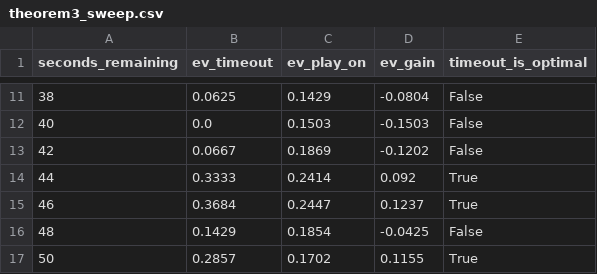
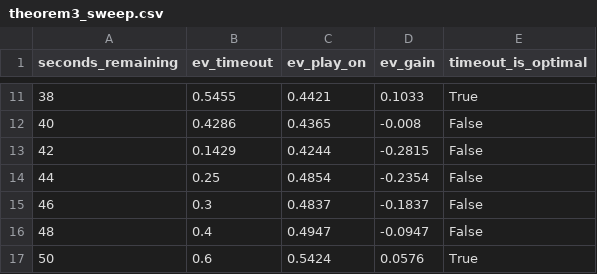
Before and after one commit to TomasOrtega/Hardwood-Heuristics, a CSV file: data/processed/theorem3_sweep.csv, drawn as a sheet; only a part is shown, gaps mark what is left out; the diff covers the shown part only.

```diff
--- a/data/processed/theorem3_sweep.csv
+++ b/data/processed/theorem3_sweep.csv
@@ -11,7 +11,7 @@ seconds_remaining,ev_timeout,ev_play_on,ev_gain,timeout_is_optimal
-38,0.0625,0.1429,-0.0804,False
-40,0.0,0.1503,-0.1503,False
-42,0.0667,0.1869,-0.1202,False
-44,0.3333,0.2414,0.092,True
-46,0.3684,0.2447,0.1237,True
-48,0.1429,0.1854,-0.0425,False
-50,0.2857,0.1702,0.1155,True
+38,0.5455,0.4421,0.1033,True
+40,0.4286,0.4365,-0.008,False
+42,0.1429,0.4244,-0.2815,False
+44,0.25,0.4854,-0.2354,False
+46,0.3,0.4837,-0.1837,False
+48,0.4,0.4947,-0.0947,False
+50,0.6,0.5424,0.0576,True
```
Also changed, not shown: 31 edited cells elsewhere in this file, data/processed/theorem1_sweep.csv, data/processed/theorem2_grid.csv, 6 other files.
